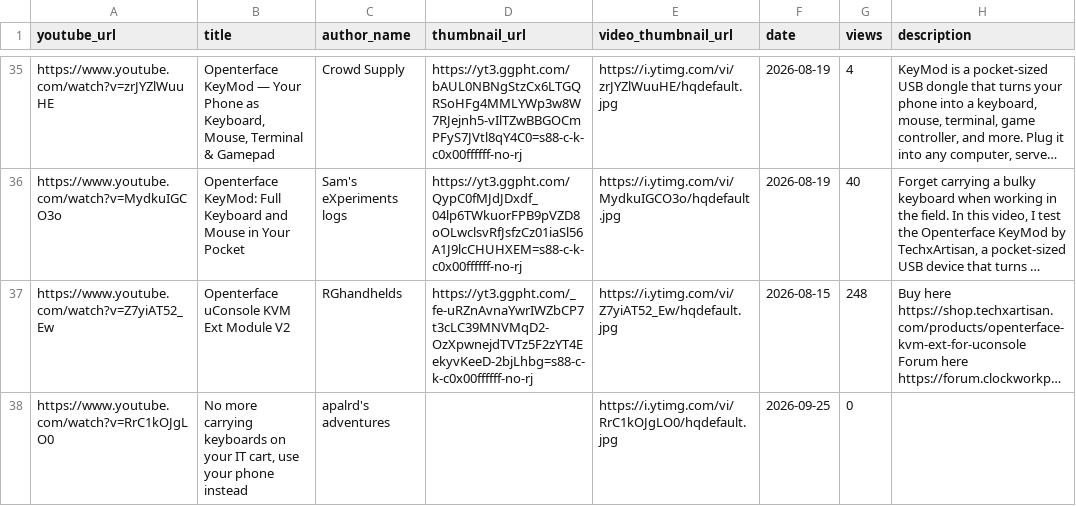
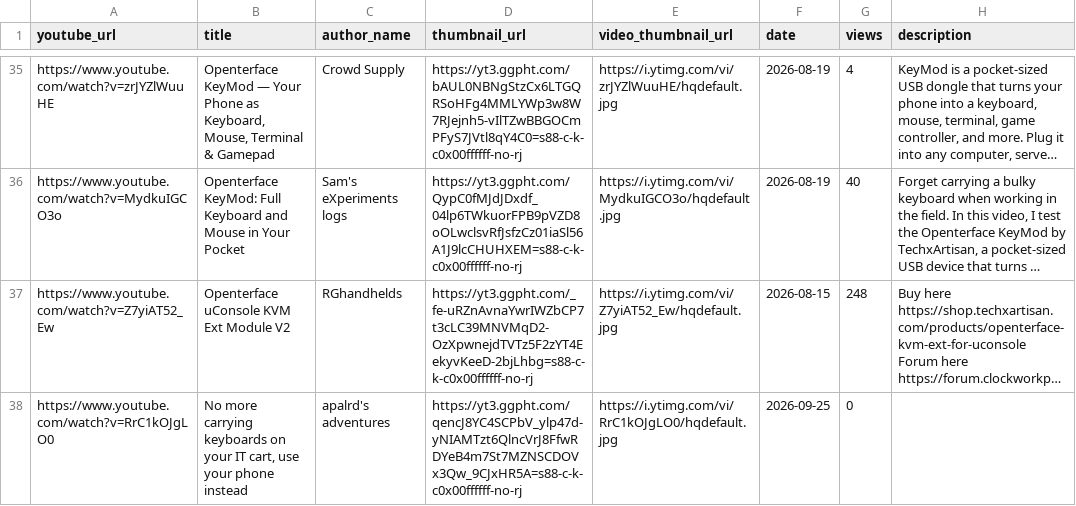
Before and after one commit to TechxArtisanStudio/Openterface_assets, a CSV file: src/data/youtube.csv, drawn as a sheet; only a part is shown, gaps mark what is left out; long unchanged cells end in …; the diff names each change by its address in the sheet, - before the commit and + after, or states it on an @@ line.

Commit message:
Fix: add channel avatar for apalrd's adventures KeyMod video (RrC1kOJgLO0)

```diff
--- a/src/data/youtube.csv
+++ b/src/data/youtube.csv
-D38 (thumbnail_url): (empty)
+D38 (thumbnail_url): https://yt3.ggpht.com/qencJ8YC4SCPbV_ylp47d-yNIAMTzt6QlncVrJ8FfwRDYeB4m7St7MZNSCDOVx3Qw_9CJxHR5A=s88-c-k-c0x00ffffff-no-rj
```
